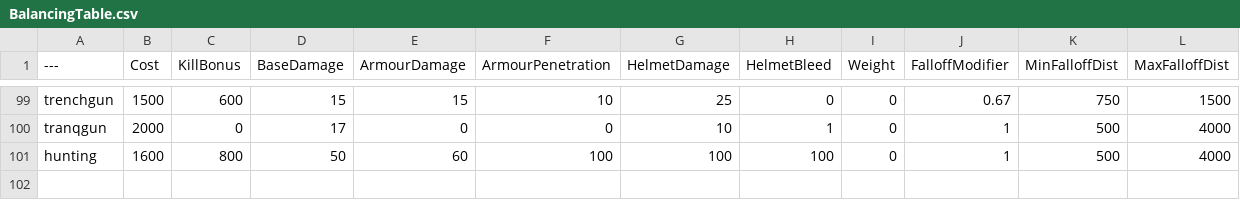
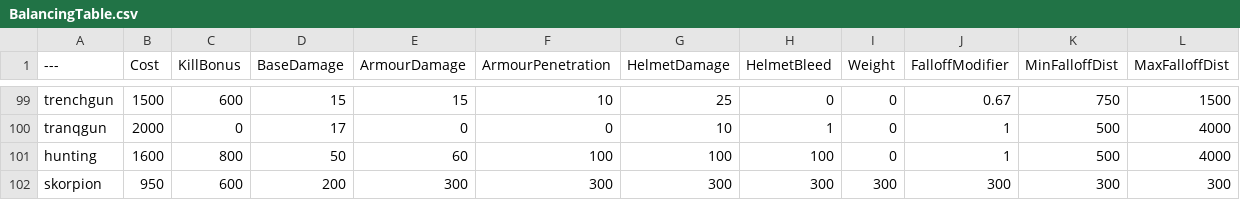
Before and after one commit to WizPik/BalancingTable, a CSV file: BalancingTable.csv, drawn as a sheet; only a part is shown, gaps mark what is left out.

Commit message:
Update BalancingTable.csv

```diff
--- a/BalancingTable.csv
+++ b/BalancingTable.csv
@@ -101 +101,2 @@ tranqgun,2000,0,17,0,0,10,1,0,1,500,4000
 hunting,1600,800,50,60,100,100,100,0,1,500,4000
+skorpion,950,600,200,300,300,300,300,300,300,300,300
```
